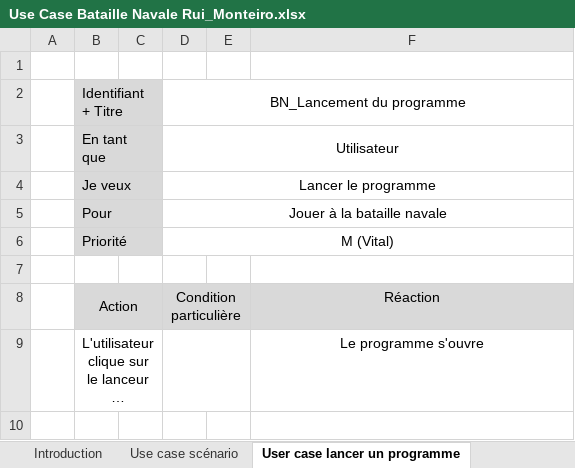
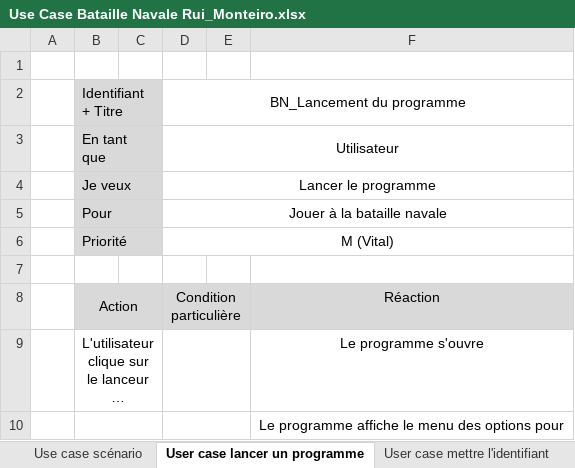
Before and after one commit to Ruimmp/BatailleNavale, an Excel workbook: Documentation/Use Case Bataille Navale Rui_Monteiro.xlsx, sheet User case lancer un programme, drawn as a sheet; long unchanged cells end in …; values as stored, in another font and other column widths than the file's, no borders; the diff names each change by its address in the sheet, - before the commit and + after, or states it on an @@ line.

```diff
--- a/Documentation/Use Case Bataille Navale Rui_Monteiro.xlsx (sheet User case lancer un programme)
+++ b/Documentation/Use Case Bataille Navale Rui_Monteiro.xlsx (sheet User case lancer un programme)
@@ sheet tab hidden: Introduction @@
+row 10:  |  |  |  |  | Le programme affiche le menu des options pour
```
Also changed, not shown: sheet User case jouer, sheet User case mettre l'identifiant, sheet Use case scénario, other sheet tabs, Documentation/Journal de travail Bataille Navale Rui_Monteiro.xlsx, 2 other files.
